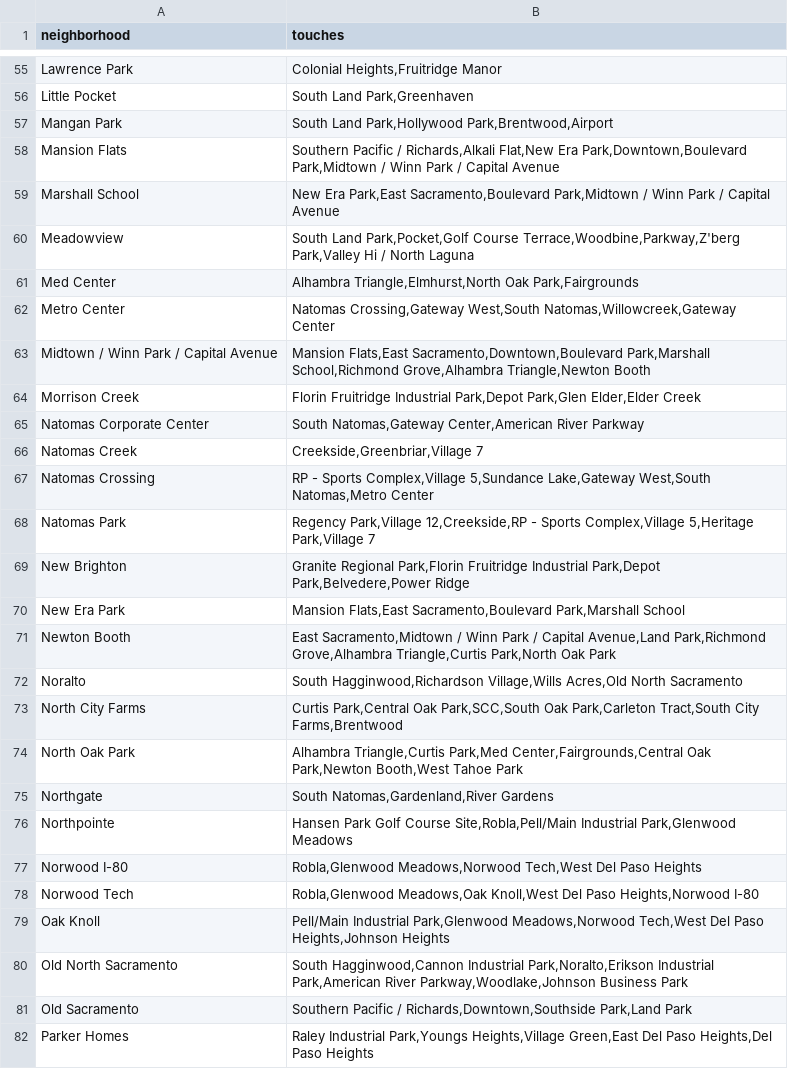
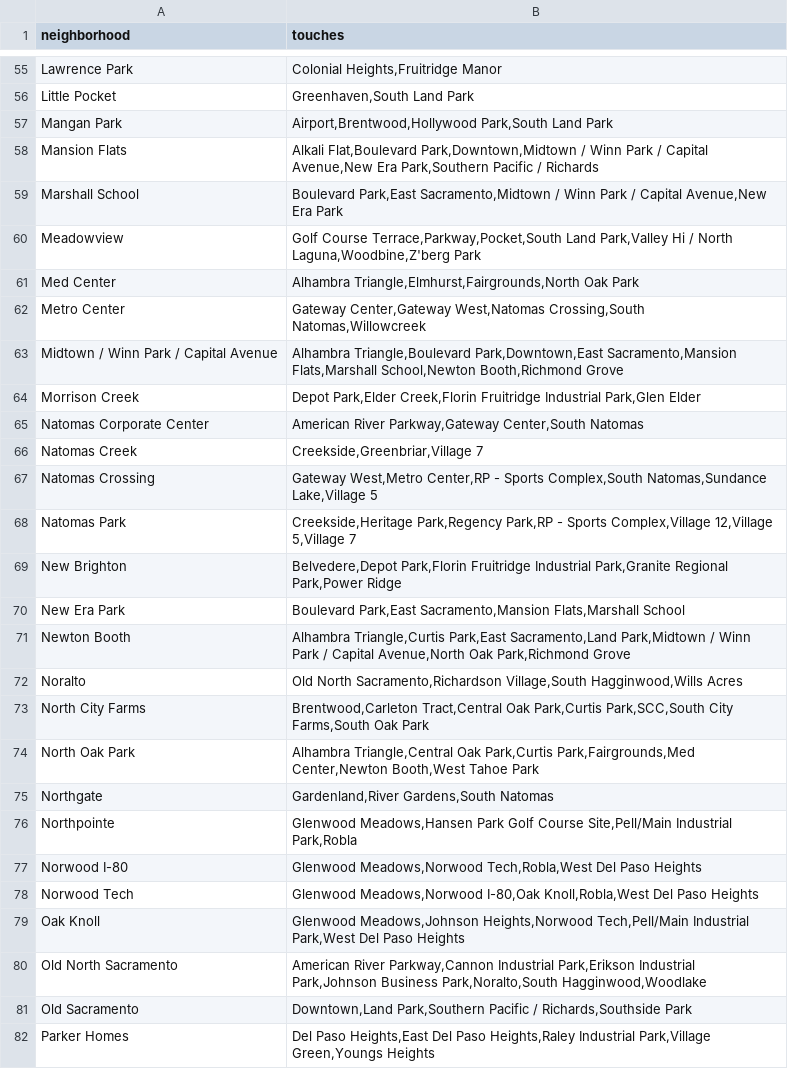
Before and after one commit to ptfreeman07/pf-sfstandard-expansion, a CSV file: utils/sac-neighborhood-to-neighborhood-touching-db.csv, drawn as a sheet; only a part is shown, gaps mark what is left out; the diff covers the shown part only; the diff names each change by its address in the sheet, - before the commit and + after, or states it on an @@ line.

```diff
--- a/utils/sac-neighborhood-to-neighborhood-touching-db.csv
+++ b/utils/sac-neighborhood-to-neighborhood-touching-db.csv
-B56 (touches): South Land Park,Greenhaven
+B56 (touches): Greenhaven,South Land Park
-B57 (touches): South Land Park,Hollywood Park,Brentwood,Airport
+B57 (touches): Airport,Brentwood,Hollywood Park,South Land Park
-B58 (touches): Southern Pacific / Richards,Alkali Flat,New Era Park,Downtown,Boulevard Park,Midtown / Winn Park / Capital Avenue
+B58 (touches): Alkali Flat,Boulevard Park,Downtown,Midtown / Winn Park / Capital Avenue,New Era Park,Southern Pacific / Richards
-B59 (touches): New Era Park,East Sacramento,Boulevard Park,Midtown / Winn Park / Capital Avenue
+B59 (touches): Boulevard Park,East Sacramento,Midtown / Winn Park / Capital Avenue,New Era Park
-B60 (touches): South Land Park,Pocket,Golf Course Terrace,Woodbine,Parkway,Z'berg Park,Valley Hi / North Laguna
+B60 (touches): Golf Course Terrace,Parkway,Pocket,South Land Park,Valley Hi / North Laguna,Woodbine,Z'berg Park
-B61 (touches): Alhambra Triangle,Elmhurst,North Oak Park,Fairgrounds
+B61 (touches): Alhambra Triangle,Elmhurst,Fairgrounds,North Oak Park
-B62 (touches): Natomas Crossing,Gateway West,South Natomas,Willowcreek,Gateway Center
+B62 (touches): Gateway Center,Gateway West,Natomas Crossing,South Natomas,Willowcreek
-B63 (touches): Mansion Flats,East Sacramento,Downtown,Boulevard Park,Marshall School,Richmond Grove,Alhambra Triangle,Newton Booth
+B63 (touches): Alhambra Triangle,Boulevard Park,Downtown,East Sacramento,Mansion Flats,Marshall School,Newton Booth,Richmond Grove
-B64 (touches): Florin Fruitridge Industrial Park,Depot Park,Glen Elder,Elder Creek
+B64 (touches): Depot Park,Elder Creek,Florin Fruitridge Industrial Park,Glen Elder
-B65 (touches): South Natomas,Gateway Center,American River Parkway
+B65 (touches): American River Parkway,Gateway Center,South Natomas
-B67 (touches): RP - Sports Complex,Village 5,Sundance Lake,Gateway West,South Natomas,Metro Center
+B67 (touches): Gateway West,Metro Center,RP - Sports Complex,South Natomas,Sundance Lake,Village 5
-B68 (touches): Regency Park,Village 12,Creekside,RP - Sports Complex,Village 5,Heritage Park,Village 7
+B68 (touches): Creekside,Heritage Park,Regency Park,RP - Sports Complex,Village 12,Village 5,Village 7
-B69 (touches): Granite Regional Park,Florin Fruitridge Industrial Park,Depot Park,Belvedere,Power Ridge
+B69 (touches): Belvedere,Depot Park,Florin Fruitridge Industrial Park,Granite Regional Park,Power Ridge
-B70 (touches): Mansion Flats,East Sacramento,Boulevard Park,Marshall School
+B70 (touches): Boulevard Park,East Sacramento,Mansion Flats,Marshall School
-B71 (touches): East Sacramento,Midtown / Winn Park / Capital Avenue,Land Park,Richmond Grove,Alhambra Triangle,Curtis Park,North Oak Park
+B71 (touches): Alhambra Triangle,Curtis Park,East Sacramento,Land Park,Midtown / Winn Park / Capital Avenue,North Oak Park,Richmond Grove
-B72 (touches): South Hagginwood,Richardson Village,Wills Acres,Old North Sacramento
+B72 (touches): Old North Sacramento,Richardson Village,South Hagginwood,Wills Acres
-B73 (touches): Curtis Park,Central Oak Park,SCC,South Oak Park,Carleton Tract,South City Farms,Brentwood
+B73 (touches): Brentwood,Carleton Tract,Central Oak Park,Curtis Park,SCC,South City Farms,South Oak Park
-B74 (touches): Alhambra Triangle,Curtis Park,Med Center,Fairgrounds,Central Oak Park,Newton Booth,West Tahoe…
+B74 (touches): Alhambra Triangle,Central Oak Park,Curtis Park,Fairgrounds,Med Center,Newton Booth,West Tahoe…
-B75 (touches): South Natomas,Gardenland,River Gardens
+B75 (touches): Gardenland,River Gardens,South Natomas
-B76 (touches): Hansen Park Golf Course Site,Robla,Pell/Main Industrial Park,Glenwood Meadows
+B76 (touches): Glenwood Meadows,Hansen Park Golf Course Site,Pell/Main Industrial Park,Robla
-B77 (touches): Robla,Glenwood Meadows,Norwood Tech,West Del Paso…
+B77 (touches): Glenwood Meadows,Norwood Tech,Robla,West Del Paso…
-B78 (touches): Robla,Glenwood Meadows,Oak Knoll,West Del Paso Heights,Norwood I-80
+B78 (touches): Glenwood Meadows,Norwood I-80,Oak Knoll,Robla,West Del Paso Heights
-B79 (touches): Pell/Main Industrial Park,Glenwood Meadows,Norwood Tech,West Del Paso Heights,Johnson Heights
+B79 (touches): Glenwood Meadows,Johnson Heights,Norwood Tech,Pell/Main Industrial Park,West Del Paso Heights
-B80 (touches): South Hagginwood,Cannon Industrial Park,Noralto,Erikson Industrial Park,American River Parkway,Woodlake,Johnson Business Park
+B80 (touches): American River Parkway,Cannon Industrial Park,Erikson Industrial Park,Johnson Business Park,Noralto,South Hagginwood,Woodlake
-B81 (touches): Southern Pacific / Richards,Downtown,Southside Park,Land Park
+B81 (touches): Downtown,Land Park,Southern Pacific / Richards,Southside Park
-B82 (touches): Raley Industrial Park,Youngs Heights,Village Green,East Del Paso Heights,Del Paso Heights
+B82 (touches): Del Paso Heights,East Del Paso Heights,Raley Industrial Park,Village Green,Youngs Heights
```
Also changed, not shown: 94 edited cells elsewhere in this file, 1 other file.
